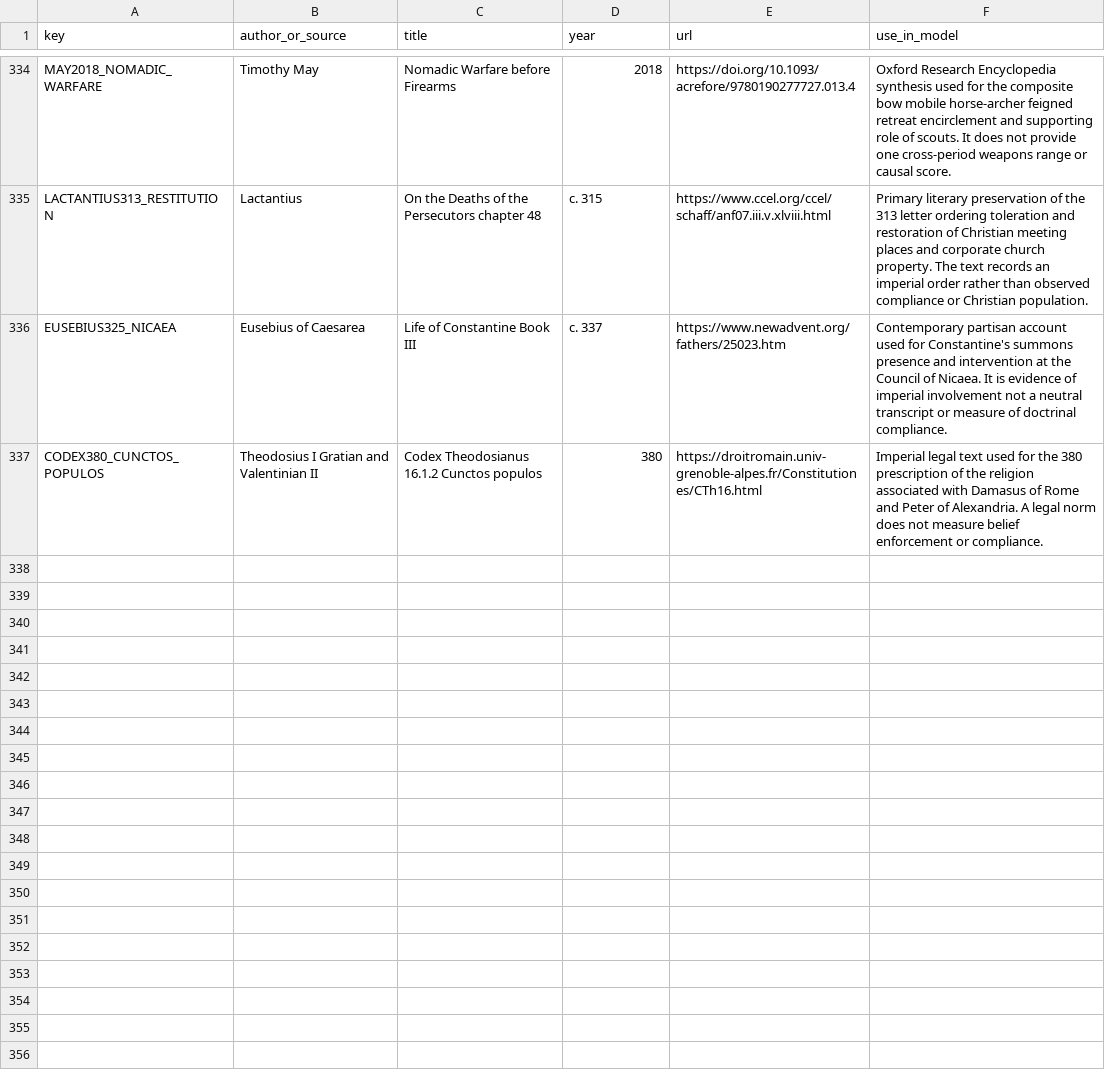
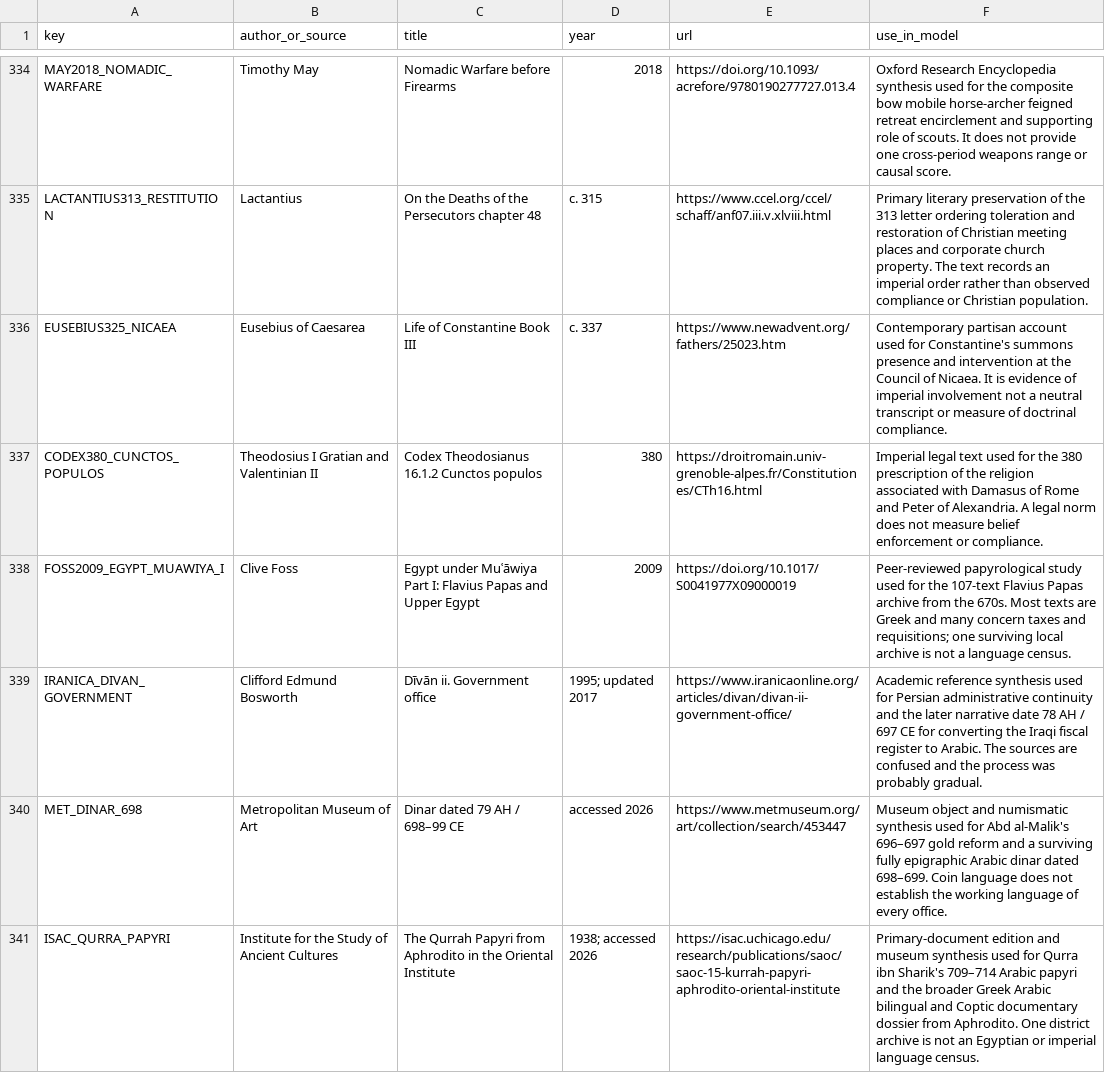
Before and after one commit to Rhys-Lindmark/visualizing-reality, a CSV file: public/data/source-registry.csv, drawn as a sheet; only a part is shown, gaps mark what is left out; the diff names each change by its address in the sheet, - before the commit and + after, or states it on an @@ line.

Commit message:
Add Arabic administration clocks

```diff
--- a/public/data/source-registry.csv
+++ b/public/data/source-registry.csv
+row 338: FOSS2009_EGYPT_MUAWIYA_I | Clive Foss | Egypt under Muʿāwiya Part I: Flavius Papas and Upper Egypt | 2009 | https://doi.org/10.1017/S0041977X09000019 | Peer-reviewed papyrological study used for the 107-text Flavius Papas archive from the 670s. Most texts are Greek and many concern taxes and requisitions; one surviving local archive is not a language census.
+row 339: IRANICA_DIVAN_GOVERNMENT | Clifford Edmund Bosworth | Dīvān ii. Government office | 1995; updated 2017 | https://www.iranicaonline.org/articles/divan/divan-ii-government-office/ | Academic reference synthesis used for Persian administrative continuity and the later narrative date 78 AH / 697 CE for converting the Iraqi fiscal register to Arabic. The sources are confused and the process was probably gradual.
+row 340: MET_DINAR_698 | Metropolitan Museum of Art | Dinar dated 79 AH / 698–99 CE | accessed 2026 | https://www.metmuseum.org/art/collection/search/453447 | Museum object and numismatic synthesis used for Abd al-Malik's 696–697 gold reform and a surviving fully epigraphic Arabic dinar dated 698–699. Coin language does not establish the working language of every office.
+row 341: ISAC_QURRA_PAPYRI | Institute for the Study of Ancient Cultures | The Qurrah Papyri from Aphrodito in the Oriental Institute | 1938; accessed 2026 | https://isac.uchicago.edu/research/publications/saoc/saoc-15-kurrah-papyri-aphrodito-oriental-institute | Primary-document edition and museum synthesis used for Qurra ibn Sharik's 709–714 Arabic papyri and the broader Greek Arabic bilingual and Coptic documentary dossier from Aphrodito. One district archive is not an Egyptian or imperial language census.
```
Also changed, not shown: 11 other files.
